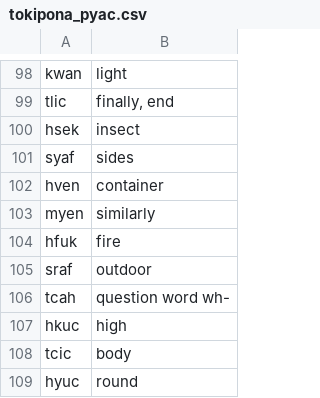
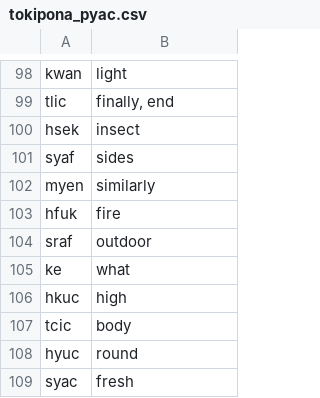
Before and after one commit to AndriiZvorygin/pyash, a CSV file: tokipona_pyac.csv, drawn as a sheet; only a part is shown, gaps mark what is left out; the shorter side is filled out with more unchanged rows.

```diff
--- a/tokipona_pyac.csv
+++ b/tokipona_pyac.csv
@@ -101,3 +101,2 @@
 "syaf","sides"
-"hven","container"
 "myen","similarly"
@@ -105,3 +104,3 @@
 "sraf","outdoor"
-"tcah","question word wh-"
+"ke","what"
 "hkuc","high"
```
Also changed, not shown: 3 other files.
